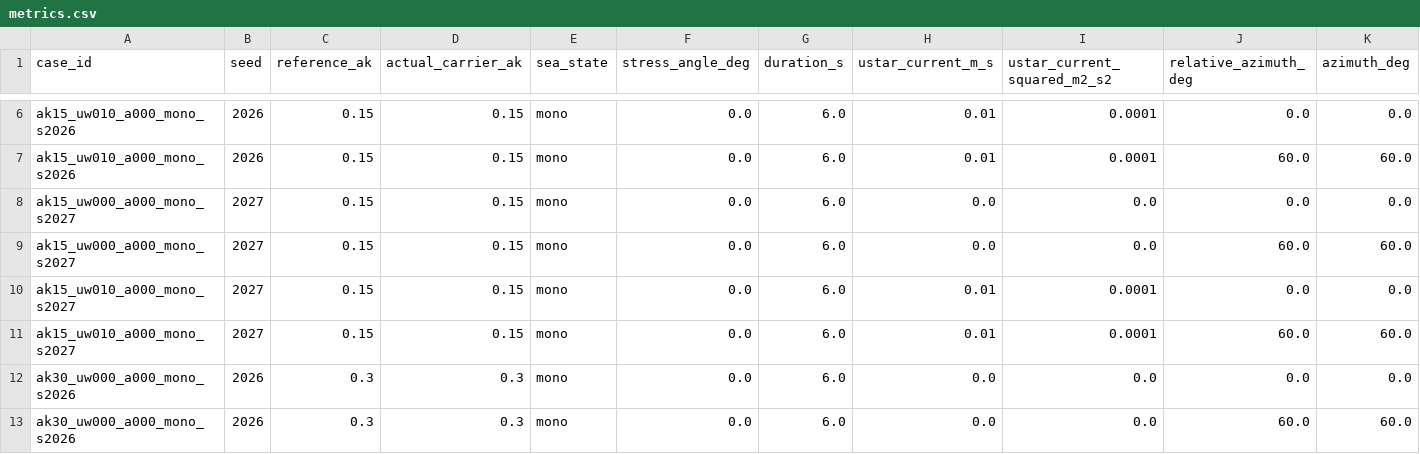
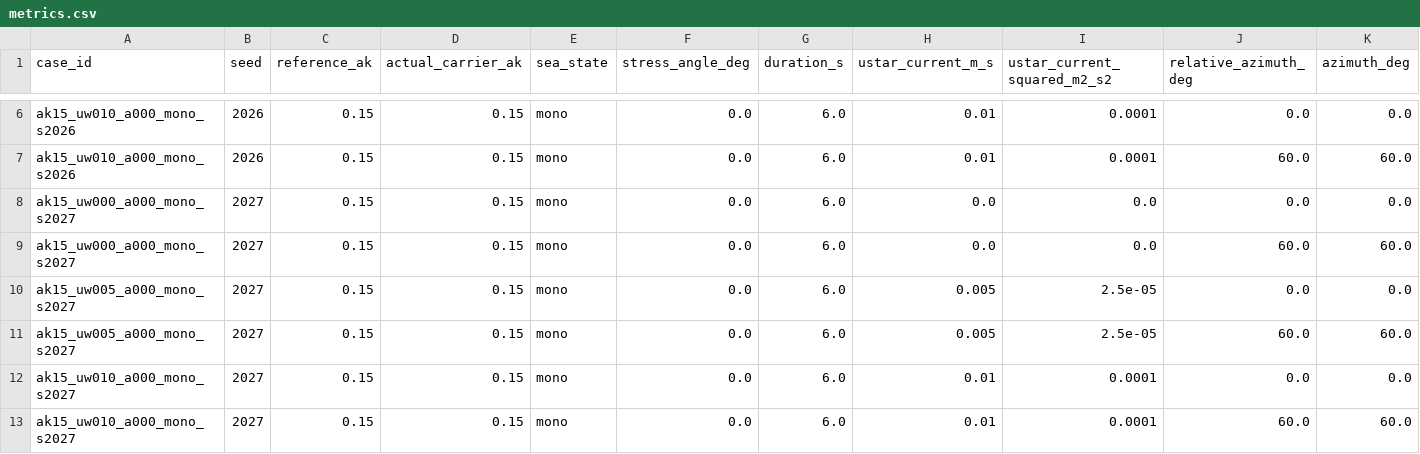
Before and after one commit to npizzo/choppy-cho-gallery, a CSV file: gallery/experiments/gmf-physics/comparisons/metrics.csv, drawn as a sheet; only a part is shown, gaps mark what is left out; the shorter side is filled out with more unchanged rows; rows hold the shown columns only; the diff names each change by its address in the sheet, - before the commit and + after, or states it on an @@ line.

Commit message:
Update GMF physics experiment results

```diff
--- a/gallery/experiments/gmf-physics/comparisons/metrics.csv
+++ b/gallery/experiments/gmf-physics/comparisons/metrics.csv
+row 10: ak15_uw005_a000_mono_s2027 | 2027 | 0.15 | 0.15 | mono | 0.0 | 6.0 | 0.005 | 2.5e-05 | 0.0 | 0.0
+row 11: ak15_uw005_a000_mono_s2027 | 2027 | 0.15 | 0.15 | mono | 0.0 | 6.0 | 0.005 | 2.5e-05 | 60.0 | 60.0
```
Also changed, not shown: 5 other files.
